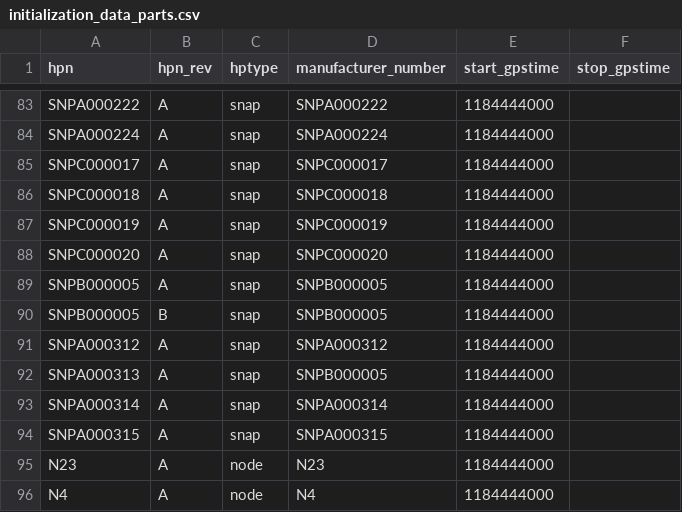
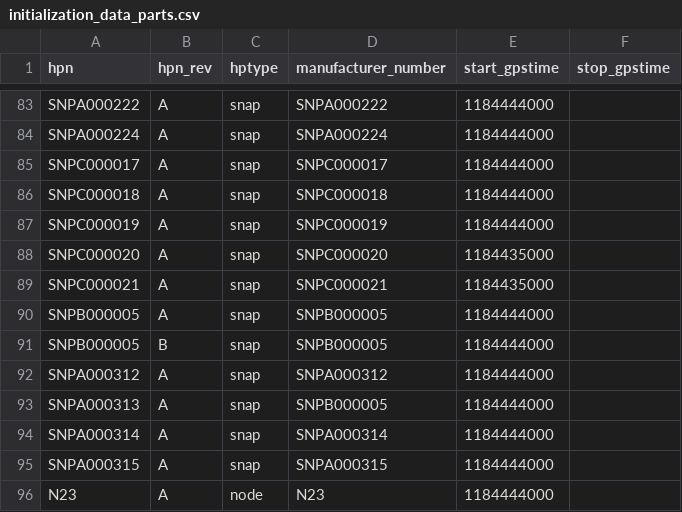
Before and after one commit to HERA-Team/hera_mc, a CSV file: hera_mc/data/test_data/initialization_data_parts.csv, drawn as a sheet; only a part is shown, gaps mark what is left out; the shorter side is filled out with more unchanged rows.

```diff
--- a/hera_mc/data/test_data/initialization_data_parts.csv
+++ b/hera_mc/data/test_data/initialization_data_parts.csv
@@ -87,3 +87,4 @@ SNPC000018,A,snap,SNPC000018,1184444000
 SNPC000019,A,snap,SNPC000019,1184444000
-SNPC000020,A,snap,SNPC000020,1184444000
+SNPC000020,A,snap,SNPC000020,1184435000
+SNPC000021,A,snap,SNPC000021,1184435000
 SNPB000005,A,snap,SNPB000005,1184444000
```
Also changed, not shown: hera_mc/data/test_data/initialization_data_connections.csv, 1 other file.
